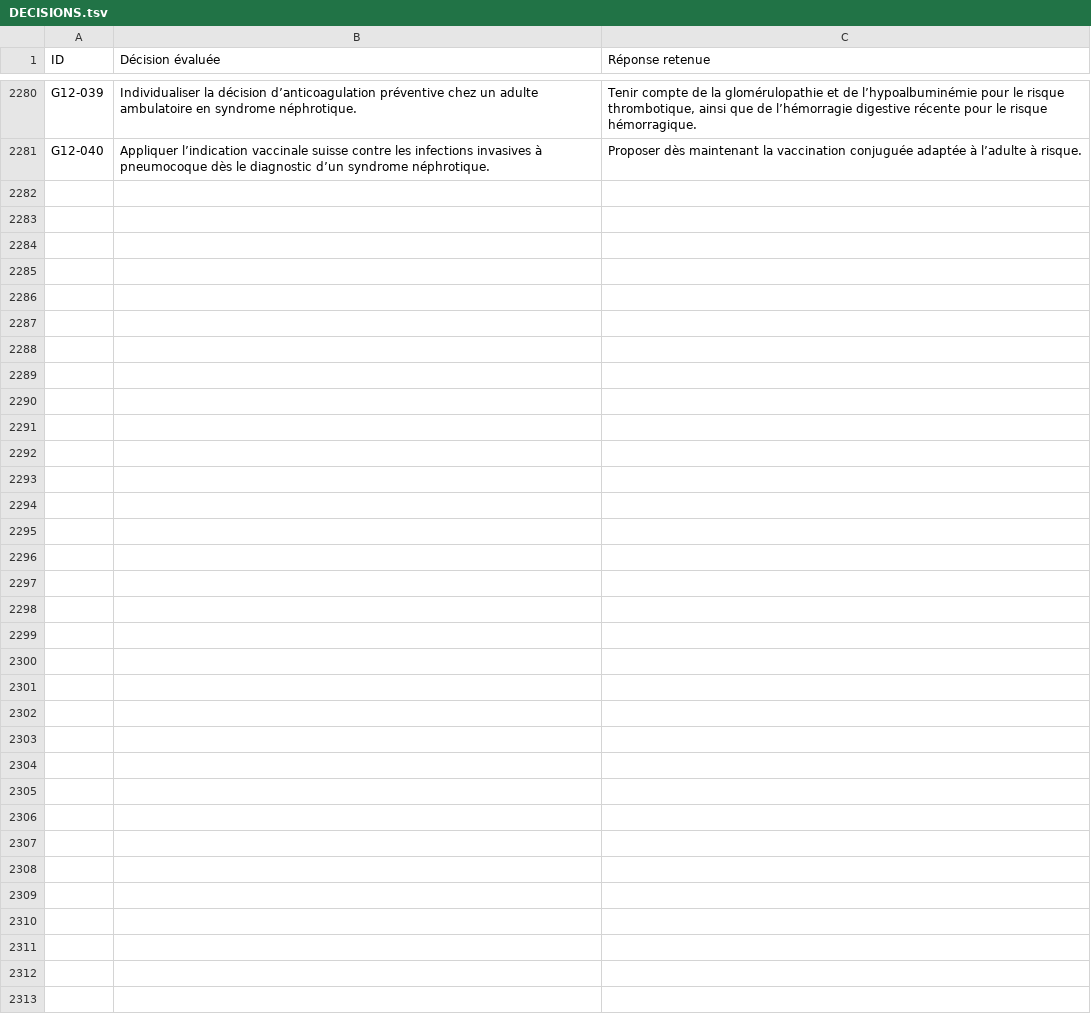
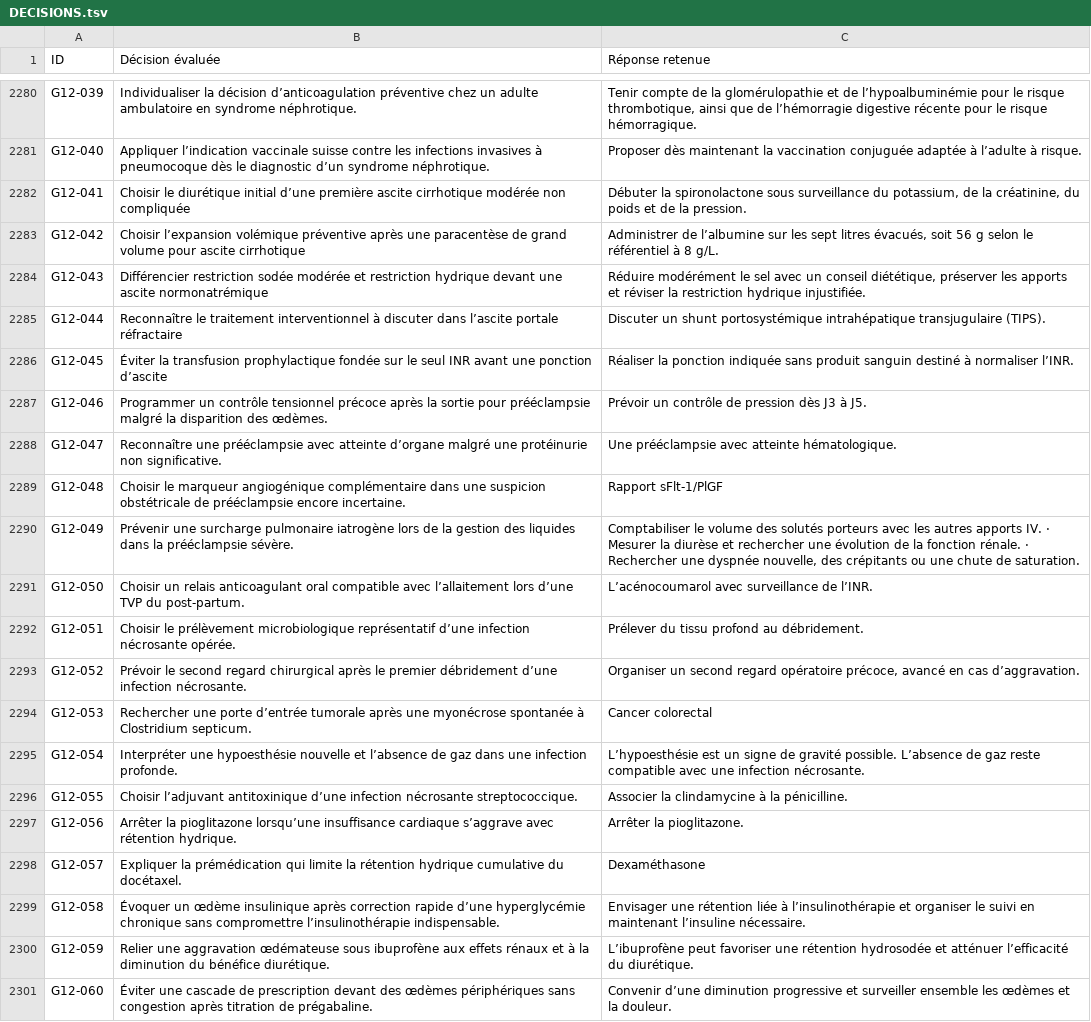
Before and after one commit to vialdjoukang-spec/organigramme-examen-federal, a TSV file: QCMs_A_K'_Menus_Long_Chatgpt/DECISIONS.tsv, drawn as a sheet; only a part is shown, gaps mark what is left out.

```diff
--- a/QCMs_A_K'_Menus_Long_Chatgpt/DECISIONS.tsv
+++ b/QCMs_A_K'_Menus_Long_Chatgpt/DECISIONS.tsv
@@ -2281 +2281,21 @@ G12-039	Individualiser la décision d’anticoagulation préventive chez un adul
 G12-040	Appliquer l’indication vaccinale suisse contre les infections invasives à pneumocoque dès le diagnostic d’un syndrome néphrotique.	Proposer dès maintenant la vaccination conjuguée adaptée à l’adulte à risque.
+G12-041	Choisir le diurétique initial d’une première ascite cirrhotique modérée non compliquée	Débuter la spironolactone sous surveillance du potassium, de la créatinine, du poids et de la pression.
+G12-042	Choisir l’expansion volémique préventive après une paracentèse de grand volume pour ascite cirrhotique	Administrer de l’albumine sur les sept litres évacués, soit 56 g selon le référentiel à 8 g/L.
+G12-043	Différencier restriction sodée modérée et restriction hydrique devant une ascite normonatrémique	Réduire modérément le sel avec un conseil diététique, préserver les apports et réviser la restriction hydrique injustifiée.
+G12-044	Reconnaître le traitement interventionnel à discuter dans l’ascite portale réfractaire	Discuter un shunt portosystémique intrahépatique transjugulaire (TIPS).
+G12-045	Éviter la transfusion prophylactique fondée sur le seul INR avant une ponction d’ascite	Réaliser la ponction indiquée sans produit sanguin destiné à normaliser l’INR.
+G12-046	Programmer un contrôle tensionnel précoce après la sortie pour prééclampsie malgré la disparition des œdèmes.	Prévoir un contrôle de pression dès J3 à J5.
+G12-047	Reconnaître une prééclampsie avec atteinte d’organe malgré une protéinurie non significative.	Une prééclampsie avec atteinte hématologique.
+G12-048	Choisir le marqueur angiogénique complémentaire dans une suspicion obstétricale de prééclampsie encore incertaine.	Rapport sFlt-1/PlGF
+G12-049	Prévenir une surcharge pulmonaire iatrogène lors de la gestion des liquides dans la prééclampsie sévère.	Comptabiliser le volume des solutés porteurs avec les autres apports IV. · Mesurer la diurèse et rechercher une évolution de la fonction rénale. · Rechercher une dyspnée nouvelle, des crépitants ou une chute de saturation.
+G12-050	Choisir un relais anticoagulant oral compatible avec l’allaitement lors d’une TVP du post-partum.	L’acénocoumarol avec surveillance de l’INR.
+G12-051	Choisir le prélèvement microbiologique représentatif d’une infection nécrosante opérée.	Prélever du tissu profond au débridement.
+G12-052	Prévoir le second regard chirurgical après le premier débridement d’une infection nécrosante.	Organiser un second regard opératoire précoce, avancé en cas d’aggravation.
+G12-053	Rechercher une porte d’entrée tumorale après une myonécrose spontanée à Clostridium septicum.	Cancer colorectal
+G12-054	Interpréter une hypoesthésie nouvelle et l’absence de gaz dans une infection profonde.	L’hypoesthésie est un signe de gravité possible. L’absence de gaz reste compatible avec une infection nécrosante.
+G12-055	Choisir l’adjuvant antitoxinique d’une infection nécrosante streptococcique.	Associer la clindamycine à la pénicilline.
+G12-056	Arrêter la pioglitazone lorsqu’une insuffisance cardiaque s’aggrave avec rétention hydrique.	Arrêter la pioglitazone.
+G12-057	Expliquer la prémédication qui limite la rétention hydrique cumulative du docétaxel.	Dexaméthasone
+G12-058	Évoquer un œdème insulinique après correction rapide d’une hyperglycémie chronique sans compromettre l’insulinothérapie indispensable.	Envisager une rétention liée à l’insulinothérapie et organiser le suivi en maintenant l’insuline nécessaire.
+G12-059	Relier une aggravation œdémateuse sous ibuprofène aux effets rénaux et à la diminution du bénéfice diurétique.	L’ibuprofène peut favoriser une rétention hydrosodée et atténuer l’efficacité du diurétique.
+G12-060	Éviter une cascade de prescription devant des œdèmes périphériques sans congestion après titration de prégabaline.	Convenir d’une diminution progressive et surveiller ensemble les œdèmes et la douleur.
```
Also changed, not shown: 2 other files.
